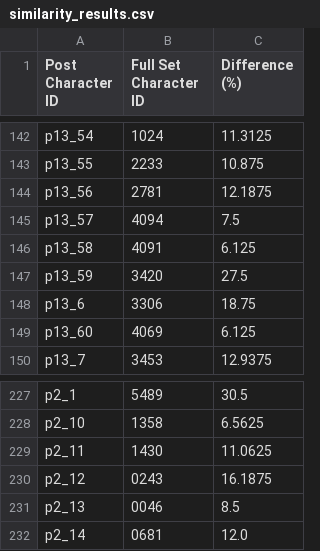
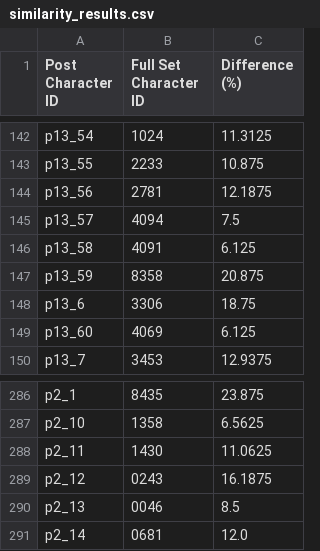
Before and after one commit to peterolson/Angloji, a CSV file: similarity_results.csv, drawn as a sheet; only a part is shown, gaps mark what is left out; addresses are those after the commit; the diff covers the shown part only; the diff names each change by its address in the sheet, - before the commit and + after, or states it on an @@ line.

```diff
--- a/similarity_results.csv
+++ b/similarity_results.csv
-B147 (Full Set Character ID): 3420
+B147 (Full Set Character ID): 8358
-C147 (Difference (%)): 27.5
+C147 (Difference (%)): 20.875
-B286 (Full Set Character ID): 5489
+B286 (Full Set Character ID): 8435
-C286 (Difference (%)): 30.5
+C286 (Difference (%)): 23.875
```
Also changed, not shown: 59 added rows elsewhere in this file, 13 other files.
